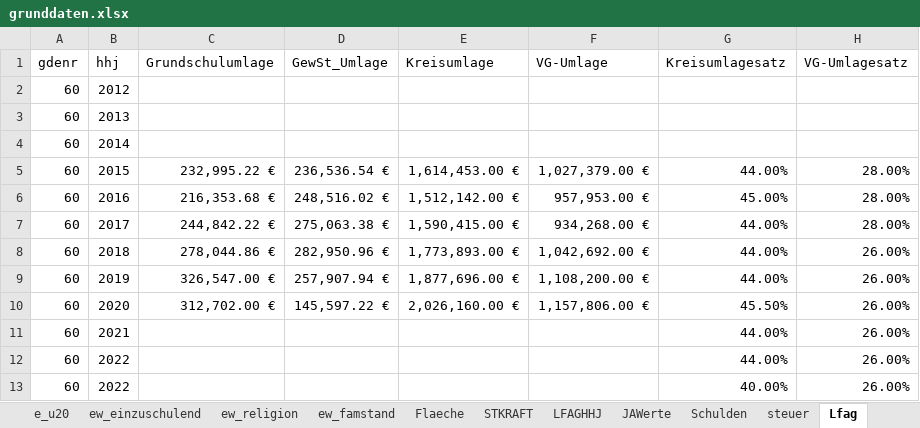
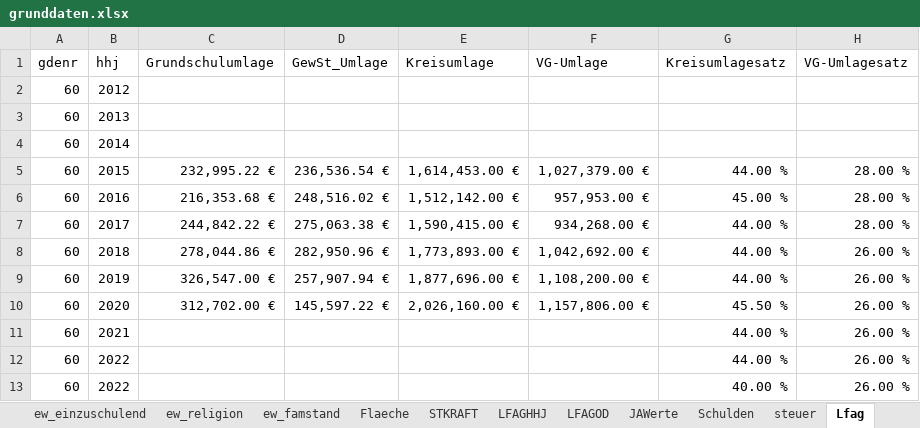
Before and after one commit to HagenderHenker/hhdesk, an Excel workbook: hhdaten/grunddaten.xlsx, sheet Lfag, drawn as a sheet; values as stored, in another font and other column widths than the file's, no borders; the diff names each change by its address in the sheet, - before the commit and + after, or states it on an @@ line.

```diff
--- a/hhdaten/grunddaten.xlsx (sheet Lfag)
+++ b/hhdaten/grunddaten.xlsx (sheet Lfag)
+sheet tab: LFAGOD
-G5 (Kreisumlagesatz): 44.00%
+G5 (Kreisumlagesatz): 44.00 %
-H5:H7 (VG-Umlagesatz): 28.00%
+H5:H7 (VG-Umlagesatz): 28.00 %
-G6 (Kreisumlagesatz): 45.00%
+G6 (Kreisumlagesatz): 45.00 %
-G7:G9 (Kreisumlagesatz): 44.00%
+G7:G9 (Kreisumlagesatz): 44.00 %
-H8:H13 (VG-Umlagesatz): 26.00%
+H8:H13 (VG-Umlagesatz): 26.00 %
-G10 (Kreisumlagesatz): 45.50%
+G10 (Kreisumlagesatz): 45.50 %
-G11:G12 (Kreisumlagesatz): 44.00%
+G11:G12 (Kreisumlagesatz): 44.00 %
-G13 (Kreisumlagesatz): 40.00%
+G13 (Kreisumlagesatz): 40.00 %
```
Also changed, not shown: sheet ew_alter, sheet hhdaten, sheet ew_einzuschulend, sheet e_u20, sheet ew_wohn, sheet LFAGHHJ, 1 more sheet, other sheet tabs, formulas that keep their value, charts or pictures, 7 other files.
